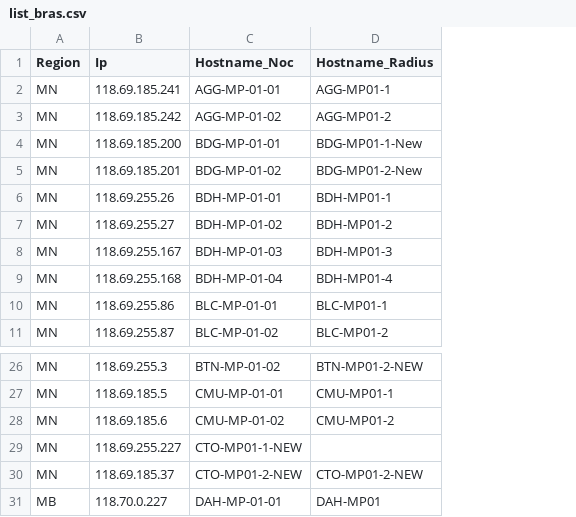
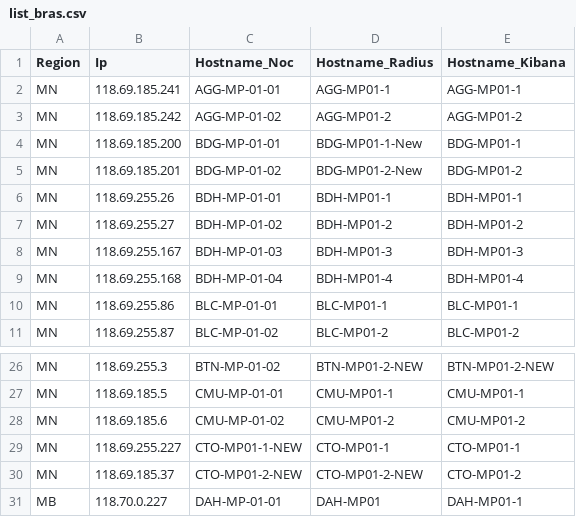
Before and after one commit to dungvo/bigdata-radius, a CSV file: src/main/resources/list_bras.csv, drawn as a sheet; only a part is shown, gaps mark what is left out; the diff names each change by its address in the sheet, - before the commit and + after, or states it on an @@ line.

```diff
--- a/src/main/resources/list_bras.csv
+++ b/src/main/resources/list_bras.csv
+column E (Hostname_Kibana), rows 2-11: AGG-MP01-1 | AGG-MP01-2 | BDG-MP01-1 | BDG-MP01-2 | BDH-MP01-1 | BDH-MP01-2 | BDH-MP01-3 | BDH-MP01-4 | BLC-MP01-1 | BLC-MP01-2; rows 26-31: BTN-MP01-2-NEW | CMU-MP01-1 | CMU-MP01-2 | CTO-MP01-1 | CTO-MP01-2 | DAH-MP01-1
-D29 (Hostname_Radius): (empty)
+D29 (Hostname_Radius): CTO-MP01-1
```
Also changed, not shown: 15 other files.
